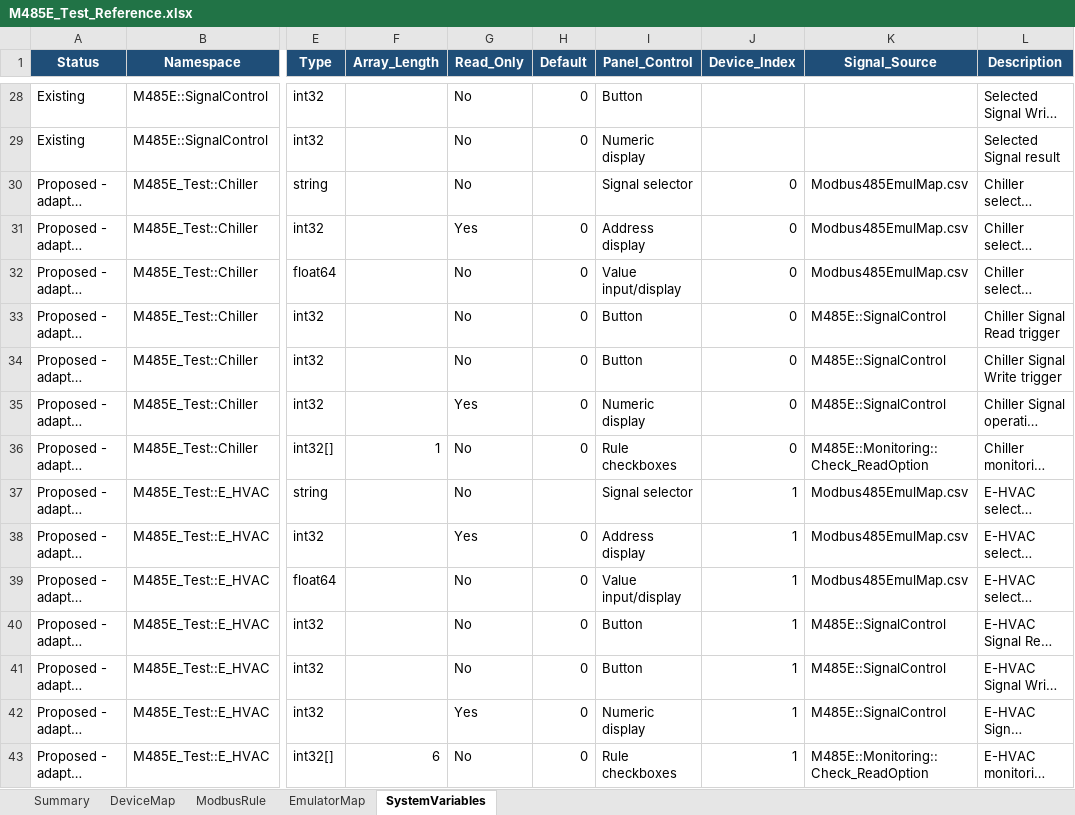
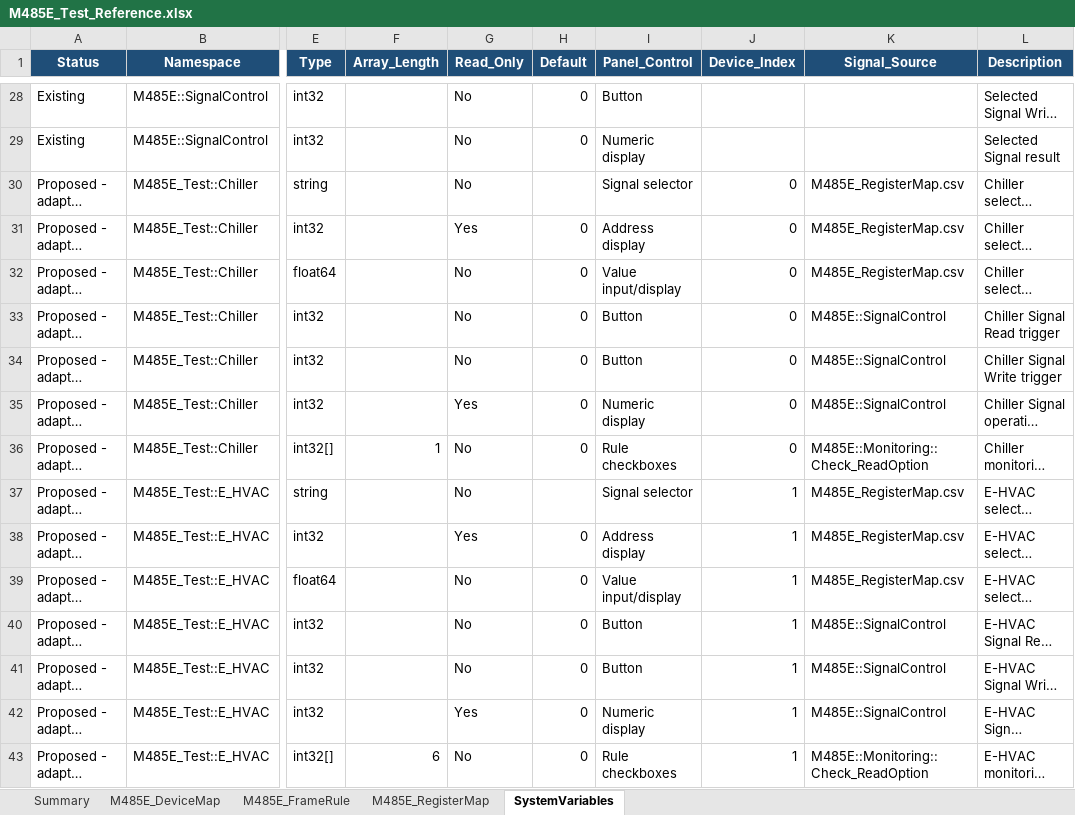
Before and after one commit to HJ-library/MB485Emul_for_CAPL, an Excel workbook: examples/M485E_Test/M485E_Test_Reference.xlsx, sheet SystemVariables, drawn as a sheet; only a part is shown, gaps mark what is left out; long unchanged cells end in …; values as stored, in another font and other column widths than the file's, no borders; table styles not drawn; the diff covers the shown part only; the diff names each change by its address in the sheet, - before the commit and + after, or states it on an @@ line.

```diff
--- a/examples/M485E_Test/M485E_Test_Reference.xlsx (sheet SystemVariables)
+++ b/examples/M485E_Test/M485E_Test_Reference.xlsx (sheet SystemVariables)
-sheet tab: DeviceMap
+sheet tab: M485E_DeviceMap
-sheet tab: ModbusRule
+sheet tab: M485E_FrameRule
-sheet tab: EmulatorMap
+sheet tab: M485E_RegisterMap
-K30:K32 (Signal_Source): Modbus485EmulMap.csv
+K30:K32 (Signal_Source): M485E_RegisterMap.csv
-K37:K39 (Signal_Source): Modbus485EmulMap.csv
+K37:K39 (Signal_Source): M485E_RegisterMap.csv
```
Also changed, not shown: 15 edited cells elsewhere in this sheet, 22 other files.
